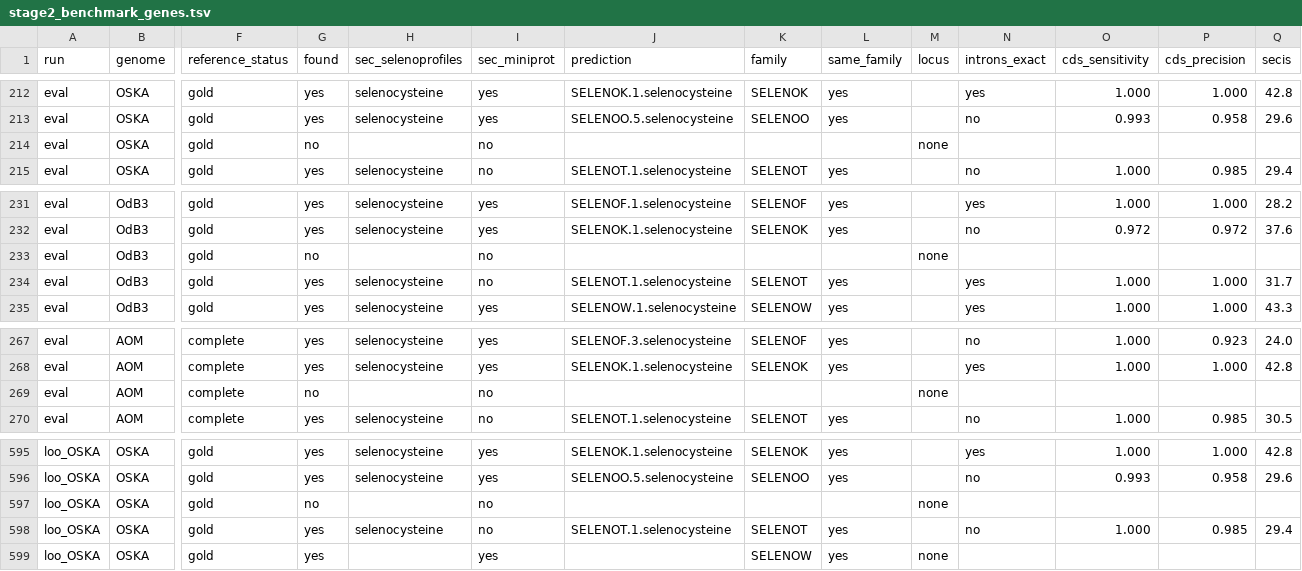
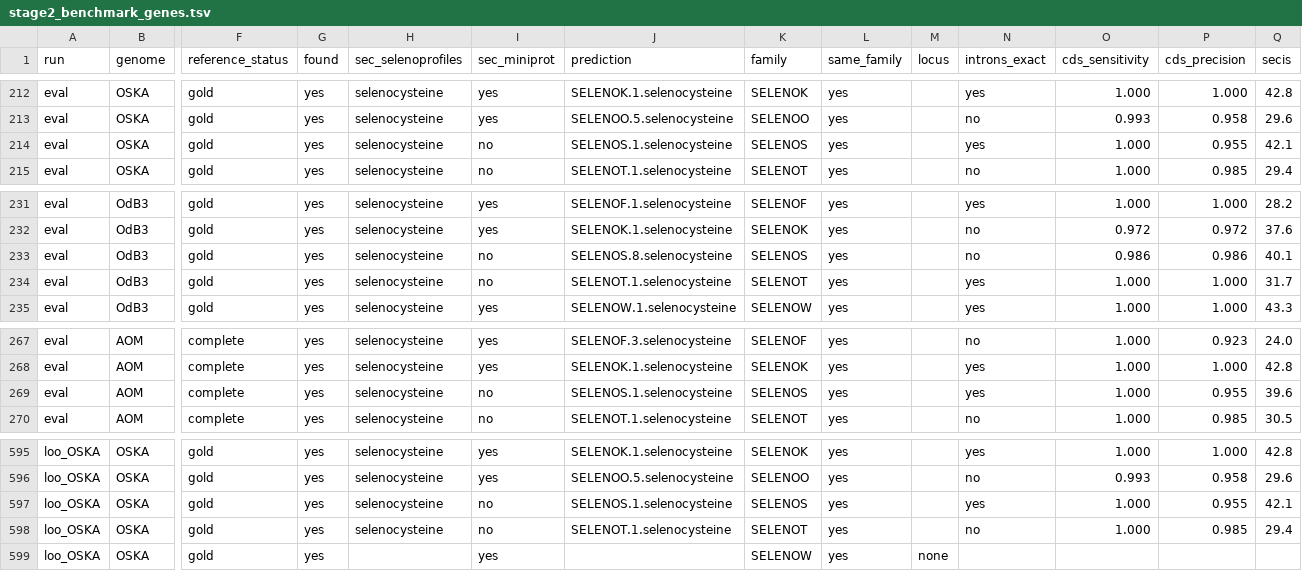
Before and after one commit to oist/LuscombeU_Oikopleura_Selenoproteins, a TSV file: results/tables/stage2_benchmark_genes.tsv, drawn as a sheet; only a part is shown, gaps mark what is left out; the diff covers the shown part only; the diff names each change by its address in the sheet, - before the commit and + after, or states it on an @@ line.

Commit message:
Stage 2 benchmark, SELENOS filter

```diff
--- a/results/tables/stage2_benchmark_genes.tsv
+++ b/results/tables/stage2_benchmark_genes.tsv
-G214 (found): no
+G214 (found): yes
-H214 (sec_selenoprofiles): (empty)
+H214 (sec_selenoprofiles): selenocysteine
-J214 (prediction): (empty)
+J214 (prediction): SELENOS.1.selenocysteine
-K214 (family): (empty)
+K214 (family): SELENOS
-L214 (same_family): (empty)
+L214 (same_family): yes
-M214 (locus): none
+M214 (locus): (empty)
-N214 (introns_exact): (empty)
+N214 (introns_exact): yes
-O214 (cds_sensitivity): (empty)
+O214 (cds_sensitivity): 1.000
-P214 (cds_precision): (empty)
+P214 (cds_precision): 0.955
-Q214 (secis): (empty)
+Q214 (secis): 42.1
-G233 (found): no
+G233 (found): yes
-H233 (sec_selenoprofiles): (empty)
+H233 (sec_selenoprofiles): selenocysteine
-J233 (prediction): (empty)
+J233 (prediction): SELENOS.8.selenocysteine
-K233 (family): (empty)
+K233 (family): SELENOS
-L233 (same_family): (empty)
+L233 (same_family): yes
-M233 (locus): none
+M233 (locus): (empty)
-N233 (introns_exact): (empty)
+N233 (introns_exact): no
-O233 (cds_sensitivity): (empty)
+O233 (cds_sensitivity): 0.986
-P233 (cds_precision): (empty)
+P233 (cds_precision): 0.986
-Q233 (secis): (empty)
+Q233 (secis): 40.1
-G269 (found): no
+G269 (found): yes
-H269 (sec_selenoprofiles): (empty)
+H269 (sec_selenoprofiles): selenocysteine
-J269 (prediction): (empty)
+J269 (prediction): SELENOS.1.selenocysteine
-K269 (family): (empty)
+K269 (family): SELENOS
-L269 (same_family): (empty)
+L269 (same_family): yes
-M269 (locus): none
+M269 (locus): (empty)
-N269 (introns_exact): (empty)
+N269 (introns_exact): yes
-O269 (cds_sensitivity): (empty)
+O269 (cds_sensitivity): 1.000
-P269 (cds_precision): (empty)
+P269 (cds_precision): 0.955
-Q269 (secis): (empty)
+Q269 (secis): 39.6
-G597 (found): no
+G597 (found): yes
-H597 (sec_selenoprofiles): (empty)
+H597 (sec_selenoprofiles): selenocysteine
-J597 (prediction): (empty)
+J597 (prediction): SELENOS.1.selenocysteine
-K597 (family): (empty)
+K597 (family): SELENOS
-L597 (same_family): (empty)
+L597 (same_family): yes
-M597 (locus): none
+M597 (locus): (empty)
-N597 (introns_exact): (empty)
+N597 (introns_exact): yes
-O597 (cds_sensitivity): (empty)
+O597 (cds_sensitivity): 1.000
-P597 (cds_precision): (empty)
+P597 (cds_precision): 0.955
-Q597 (secis): (empty)
+Q597 (secis): 42.1
```
Also changed, not shown: 61 edited cells elsewhere in this file, results/tables/stage2_benchmark_other_sites.tsv, results/tables/stage2_benchmark_summary.tsv, 11 other files.
